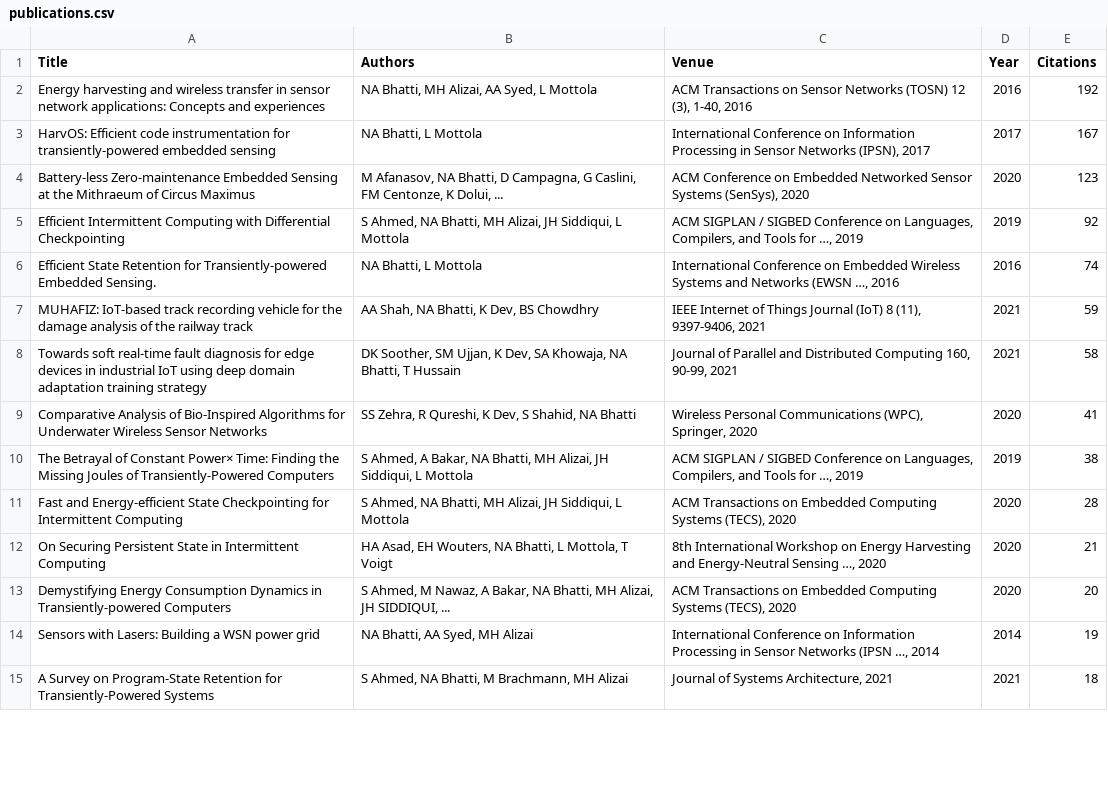
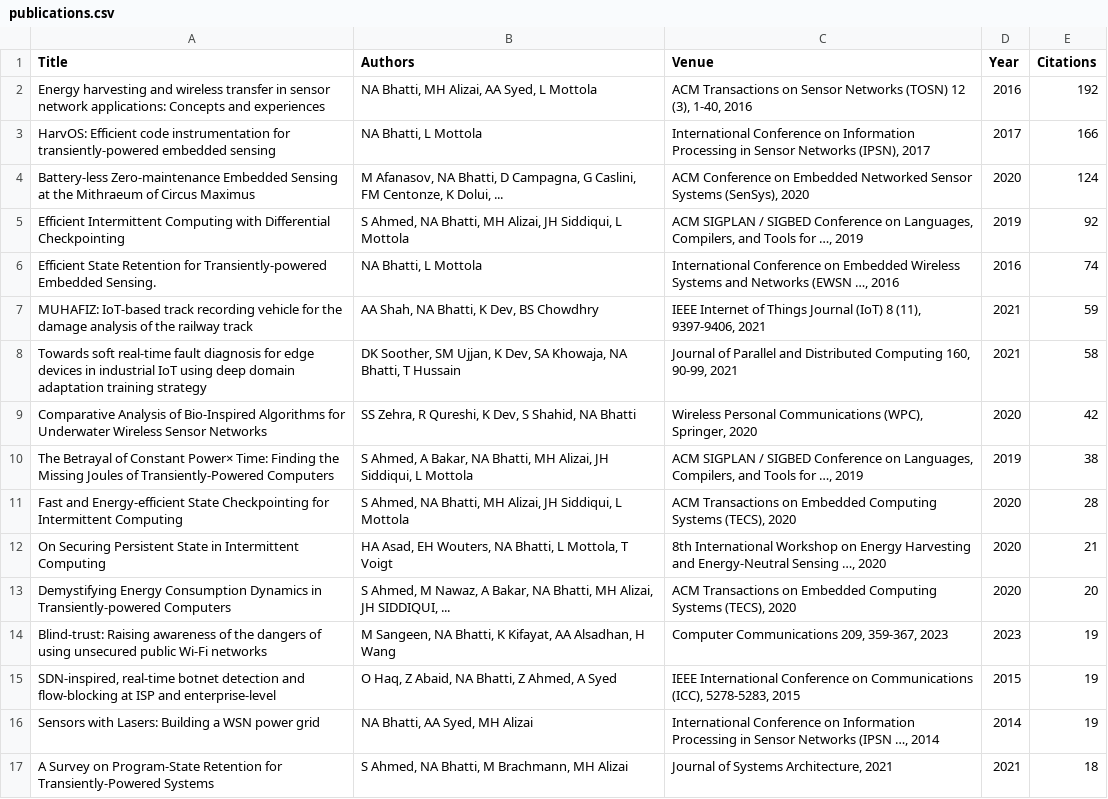
Before and after one commit to naveedanwarbhatti/naveedanwarbhatti.github.io, a CSV file: data/publications.csv, drawn as a sheet; only a part is shown; the diff covers the shown part only.

```diff
--- a/data/publications.csv
+++ b/data/publications.csv
@@ -2,4 +2,4 @@ Title,Authors,Venue,Year,Citations
 Energy harvesting and wireless transfer in sensor network applications: Concepts and experiences,"NA Bhatti, MH Alizai, AA Syed, L Mottola","ACM Transactions on Sensor Networks (TOSN) 12 (3), 1-40, 2016",2016,192
-HarvOS: Efficient code instrumentation for transiently-powered embedded sensing,"NA Bhatti, L Mottola","International Conference on Information Processing in Sensor Networks (IPSN), 2017",2017,167
-Battery-less Zero-maintenance Embedded Sensing at the Mithraeum of Circus Maximus,"M Afanasov, NA Bhatti, D Campagna, G Caslini, FM Centonze, K Dolui, ...","ACM Conference on Embedded Networked Sensor Systems (SenSys), 2020",2020,123
+HarvOS: Efficient code instrumentation for transiently-powered embedded sensing,"NA Bhatti, L Mottola","International Conference on Information Processing in Sensor Networks (IPSN), 2017",2017,166
+Battery-less Zero-maintenance Embedded Sensing at the Mithraeum of Circus Maximus,"M Afanasov, NA Bhatti, D Campagna, G Caslini, FM Centonze, K Dolui, ...","ACM Conference on Embedded Networked Sensor Systems (SenSys), 2020",2020,124
 Efficient Intermittent Computing with Differential Checkpointing,"S Ahmed, NA Bhatti, MH Alizai, JH Siddiqui, L Mottola","ACM SIGPLAN / SIGBED Conference on Languages, Compilers, and Tools for …, 2019",2019,92
@@ -8,3 +8,3 @@ MUHAFIZ: IoT-based track recording vehicle for the damage analysis of the railwa
 Towards soft real-time fault diagnosis for edge devices in industrial IoT using deep domain adaptation training strategy,"DK Soother, SM Ujjan, K Dev, SA Khowaja, NA Bhatti, T Hussain","Journal of Parallel and Distributed Computing 160, 90-99, 2021",2021,58
-Comparative Analysis of Bio‑Inspired Algorithms for Underwater Wireless Sensor Networks,"SS Zehra, R Qureshi, K Dev, S Shahid, NA Bhatti","Wireless Personal Communications (WPC), Springer, 2020",2020,41
+Comparative Analysis of Bio‑Inspired Algorithms for Underwater Wireless Sensor Networks,"SS Zehra, R Qureshi, K Dev, S Shahid, NA Bhatti","Wireless Personal Communications (WPC), Springer, 2020",2020,42
 The Betrayal of Constant Power× Time: Finding the Missing Joules of Transiently-Powered Computers,"S Ahmed, A Bakar, NA Bhatti, MH Alizai, JH Siddiqui, L Mottola","ACM SIGPLAN / SIGBED Conference on Languages, Compilers, and Tools for …, 2019",2019,38
@@ -13,2 +13,4 @@ On Securing Persistent State in Intermittent Computing,"HA Asad, EH Wouters, NA
 Demystifying Energy Consumption Dynamics in Transiently-powered Computers,"S Ahmed, M Nawaz, A Bakar, NA Bhatti, MH Alizai, JH SIDDIQUI, ...","ACM Transactions on Embedded Computing Systems (TECS), 2020",2020,20
+Blind-trust: Raising awareness of the dangers of using unsecured public Wi-Fi networks,"M Sangeen, NA Bhatti, K Kifayat, AA Alsadhan, H Wang","Computer Communications 209, 359-367, 2023",2023,19
+"SDN-inspired, real-time botnet detection and flow-blocking at ISP and enterprise-level","O Haq, Z Abaid, NA Bhatti, Z Ahmed, A Syed","IEEE International Conference on Communications (ICC), 5278-5283, 2015",2015,19
 Sensors with Lasers: Building a WSN power grid,"NA Bhatti, AA Syed, MH Alizai","International Conference on Information Processing in Sensor Networks (IPSN …, 2014",2014,19
```
Also changed, not shown: 3 added rows, 5 removed rows, 1 moved row and 3 edited cells elsewhere in this file, 2 other files.
